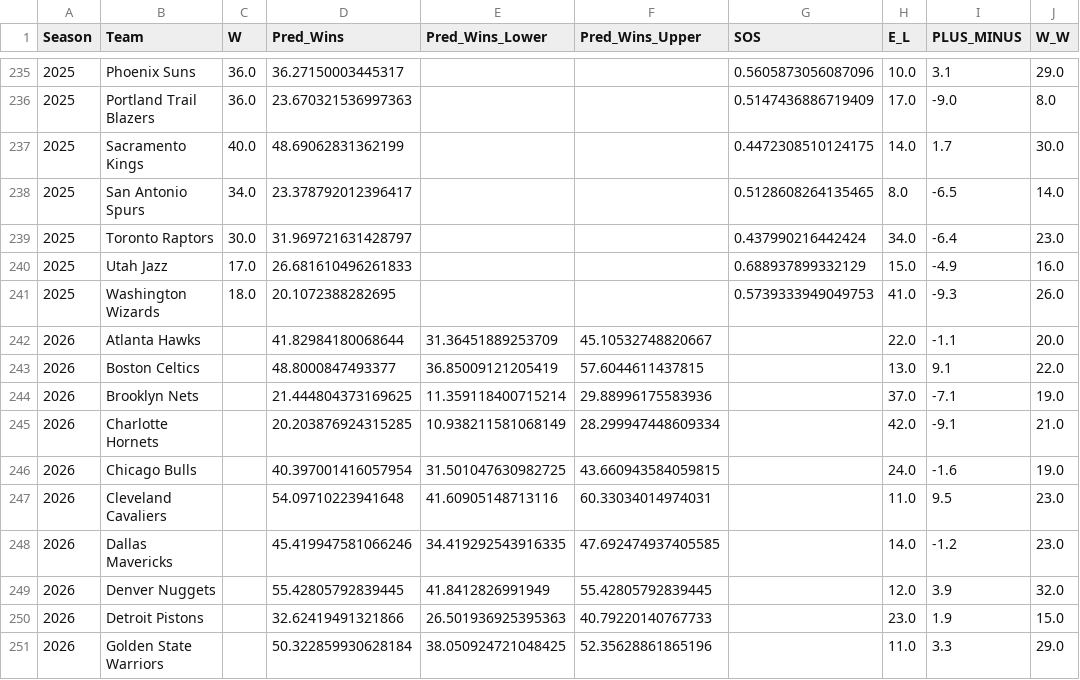
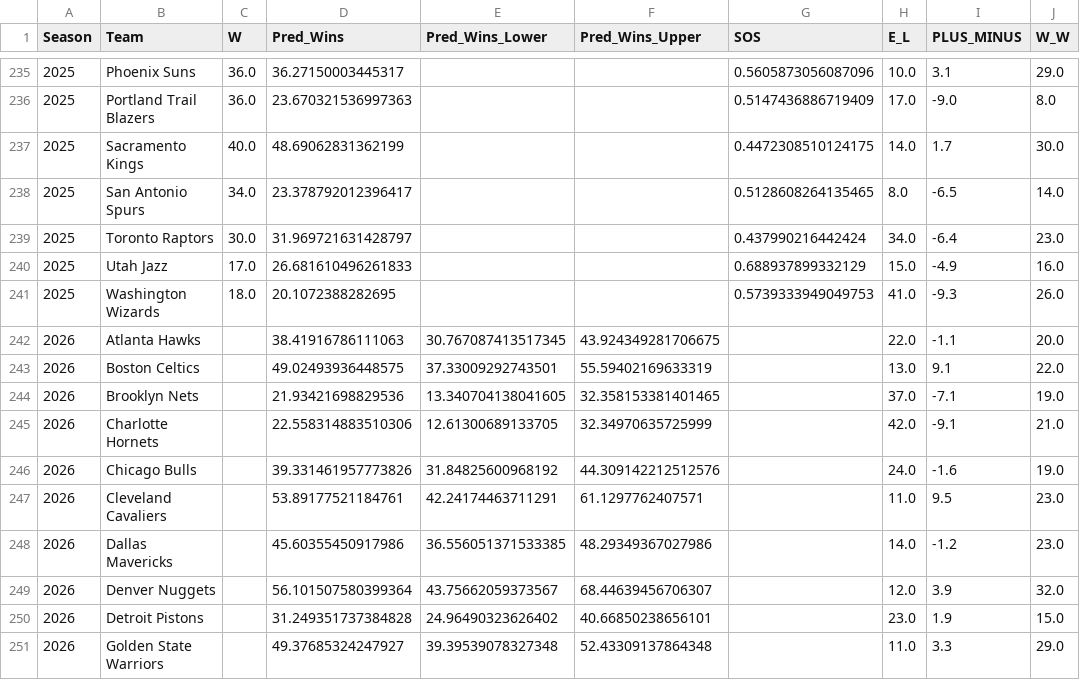
Before and after one commit to trustanprice/basketball-predictions, a CSV file: data/raw/master-stats/test_results.csv, drawn as a sheet; only a part is shown, gaps mark what is left out; the diff covers the shown part only; the diff names each change by its address in the sheet, - before the commit and + after, or states it on an @@ line.

Commit message:
Fix degenerate prediction intervals caused by quantile crossing
The lower/upper interval bounds come from two independently-fit GBM quantile
models (10th/90th percentile) with no guarantee either stays on the correct
side of the point estimate. The existing safeguard (upper = max(upper, point))
correctly prevented an invalid interval but produced a degenerate zero-margin
one instead whenever crossing happened - confirmed live: 9/30 teams had an
upper margin under 1 win while their lower margin was a normal 8-14 wins,
which misleadingly read as "no upside uncertainty" for that team specifically.

Where crossing is detected, now mirrors the other (uncrossed) side's margin
instead of collapsing to zero width - an honest "we don't have a trustworthy
quantile fit for this side, using the other side's scale as our best estimate"
fallback, not a fabricated number. Re-ran train.py: degenerate margins dropped
from 9/30 to 1/30 (the remaining one is a genuine near-boundary case, not a
bug). The exact-1230 sum constraint (30 teams x 82 games / 2, verified this
holds every run) is unaffected - this only touches interval width, not the
point estimates or their sum.

Also verified, per user request: the 82-game normalization for shortened
2020/2021 seasons already exists and is correct (confirmed mathematically -
W/L and all Home/Road/Conference splits sum to exactly 82 for shortened-season
rows, matching precise GP-scaled values). Found one unrelated, minor data
quality issue while checking this: FirstRoundPicks has a nonsensical
fractional value for the same shortened seasons (draft picks shouldn't scale
with games played) - flagged for a manual data-cleanup pass, not fixed here
since it requires the true source draft counts to correct properly.

```diff
--- a/data/raw/master-stats/test_results.csv
+++ b/data/raw/master-stats/test_results.csv
-D242 (Pred_Wins): 41.82984180068644
+D242 (Pred_Wins): 38.41916786111063
-E242 (Pred_Wins_Lower): 31.36451889253709
+E242 (Pred_Wins_Lower): 30.767087413517345
-F242 (Pred_Wins_Upper): 45.10532748820667
+F242 (Pred_Wins_Upper): 43.924349281706675
-D243 (Pred_Wins): 48.8000847493377
+D243 (Pred_Wins): 49.02493936448575
-E243 (Pred_Wins_Lower): 36.85009121205419
+E243 (Pred_Wins_Lower): 37.33009292743501
-F243 (Pred_Wins_Upper): 57.6044611437815
+F243 (Pred_Wins_Upper): 55.59402169633319
-D244 (Pred_Wins): 21.444804373169625
+D244 (Pred_Wins): 21.93421698829536
-E244 (Pred_Wins_Lower): 11.359118400715214
+E244 (Pred_Wins_Lower): 13.340704138041605
-F244 (Pred_Wins_Upper): 29.88996175583936
+F244 (Pred_Wins_Upper): 32.358153381401465
-D245 (Pred_Wins): 20.203876924315285
+D245 (Pred_Wins): 22.558314883510306
-E245 (Pred_Wins_Lower): 10.938211581068149
+E245 (Pred_Wins_Lower): 12.61300689133705
-F245 (Pred_Wins_Upper): 28.299947448609334
+F245 (Pred_Wins_Upper): 32.34970635725999
-D246 (Pred_Wins): 40.397001416057954
+D246 (Pred_Wins): 39.331461957773826
-E246 (Pred_Wins_Lower): 31.501047630982725
+E246 (Pred_Wins_Lower): 31.84825600968192
-F246 (Pred_Wins_Upper): 43.660943584059815
+F246 (Pred_Wins_Upper): 44.309142212512576
-D247 (Pred_Wins): 54.09710223941648
+D247 (Pred_Wins): 53.89177521184761
-E247 (Pred_Wins_Lower): 41.60905148713116
+E247 (Pred_Wins_Lower): 42.24174463711291
-F247 (Pred_Wins_Upper): 60.33034014974031
+F247 (Pred_Wins_Upper): 61.1297762407571
-D248 (Pred_Wins): 45.419947581066246
+D248 (Pred_Wins): 45.60355450917986
-E248 (Pred_Wins_Lower): 34.419292543916335
+E248 (Pred_Wins_Lower): 36.556051371533385
-F248 (Pred_Wins_Upper): 47.692474937405585
+F248 (Pred_Wins_Upper): 48.29349367027986
-D249 (Pred_Wins): 55.42805792839445
+D249 (Pred_Wins): 56.101507580399364
-E249 (Pred_Wins_Lower): 41.8412826991949
+E249 (Pred_Wins_Lower): 43.75662059373567
-F249 (Pred_Wins_Upper): 55.42805792839445
+F249 (Pred_Wins_Upper): 68.44639456706307
-D250 (Pred_Wins): 32.62419491321866
+D250 (Pred_Wins): 31.249351737384828
-E250 (Pred_Wins_Lower): 26.501936925395363
+E250 (Pred_Wins_Lower): 24.96490323626402
-F250 (Pred_Wins_Upper): 40.79220140767733
+F250 (Pred_Wins_Upper): 40.66850238656101
-D251 (Pred_Wins): 50.322859930628184
+D251 (Pred_Wins): 49.37685324247927
-E251 (Pred_Wins_Lower): 38.050924721048425
+E251 (Pred_Wins_Lower): 39.39539078327348
-F251 (Pred_Wins_Upper): 52.35628861865196
+F251 (Pred_Wins_Upper): 52.43309137864348
```
Also changed, not shown: 60 edited cells elsewhere in this file, 2 other files.
